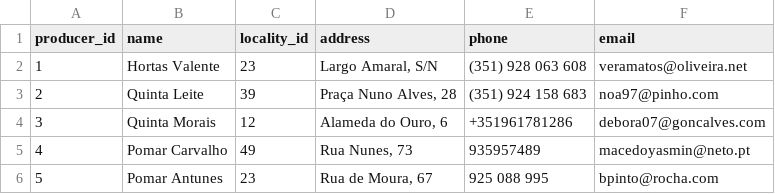
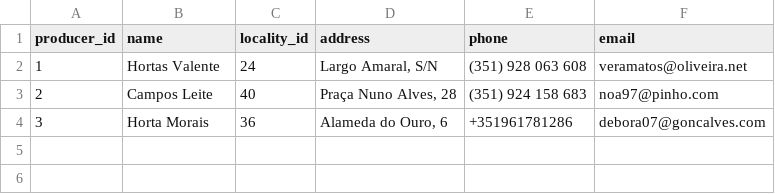
Before and after one commit to disilva021P/IA26_P01_G13, a CSV file: data_tiny/producers.csv, drawn as a sheet.

```diff
--- a/data_tiny/producers.csv
+++ b/data_tiny/producers.csv
@@ -1,6 +1,4 @@
 producer_id,name,locality_id,address,phone,email
-1,Hortas Valente,23,"Largo Amaral, S/N",(351) 928 063 608,veramatos@oliveira.net
-2,Quinta Leite,39,"Praça Nuno Alves, 28",(351) 924 158 683,noa97@pinho.com
-3,Quinta Morais,12,"Alameda do Ouro, 6",+351961781286,debora07@goncalves.com
-4,Pomar Carvalho,49,"Rua Nunes, 73",935957489,macedoyasmin@neto.pt
-5,Pomar Antunes,23,"Rua de Moura, 67",925 088 995,bpinto@rocha.com
+1,Hortas Valente,24,"Largo Amaral, S/N",(351) 928 063 608,veramatos@oliveira.net
+2,Campos Leite,40,"Praça Nuno Alves, 28",(351) 924 158 683,noa97@pinho.com
+3,Horta Morais,36,"Alameda do Ouro, 6",+351961781286,debora07@goncalves.com
```
Also changed, not shown: data_tiny/customers.csv, data_tiny/distance_matrix.csv, 8 other files.
